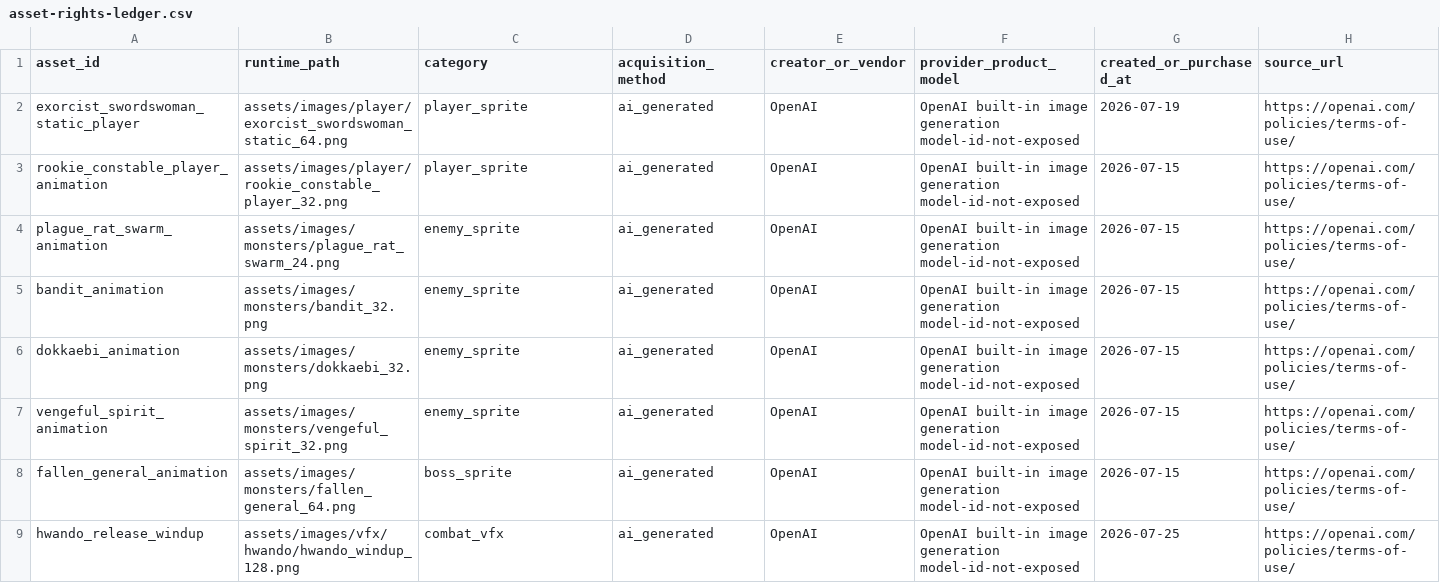
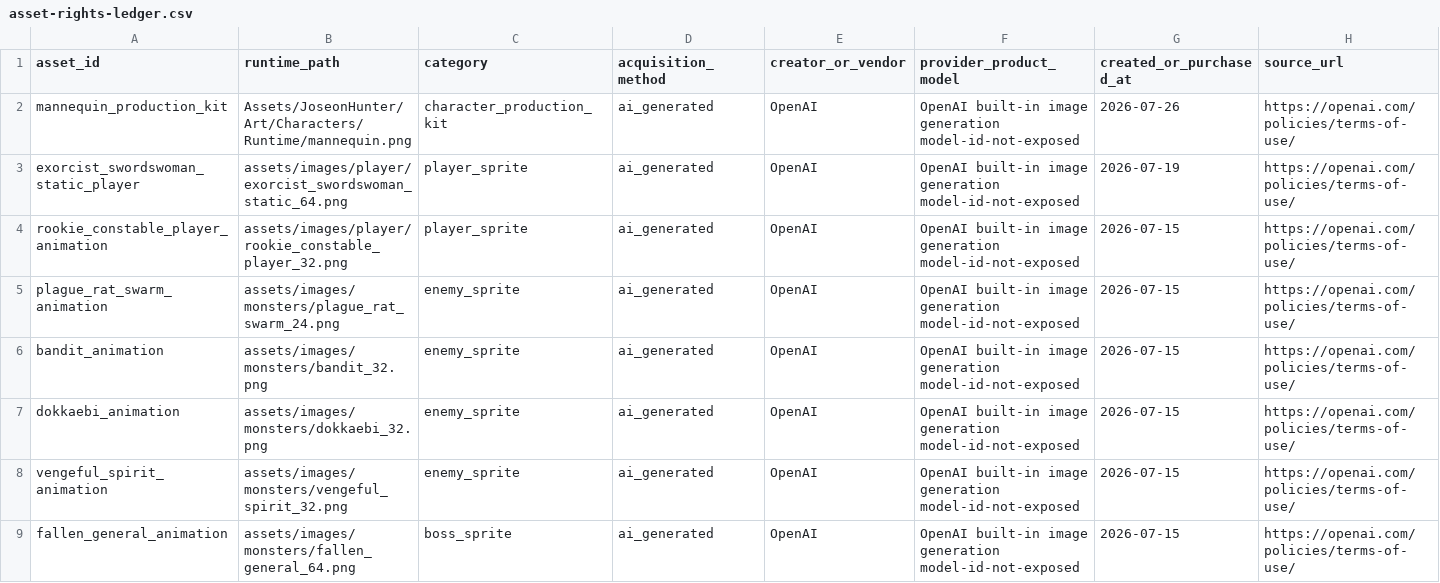
Before and after one commit to jinygod/JoseonHunter, a CSV file: Docs/Assets/asset-rights-ledger.csv, drawn as a sheet; only a part is shown; the shorter side is filled out with more unchanged rows; rows hold the shown columns only; the diff names each change by its address in the sheet, - before the commit and + after, or states it on an @@ line.

Commit message:
feat: add modular pixel production kit

```diff
--- a/Docs/Assets/asset-rights-ledger.csv
+++ b/Docs/Assets/asset-rights-ledger.csv
+row 2: mannequin_production_kit | Assets/JoseonHunter/Art/Characters/Runtime/mannequin.png | character_production_kit | ai_generated | OpenAI | OpenAI built-in image generation model-id-not-exposed | 2026-07-26 | https://openai.com/policies/terms-of-use/
```
Also changed, not shown: 24 other files.
